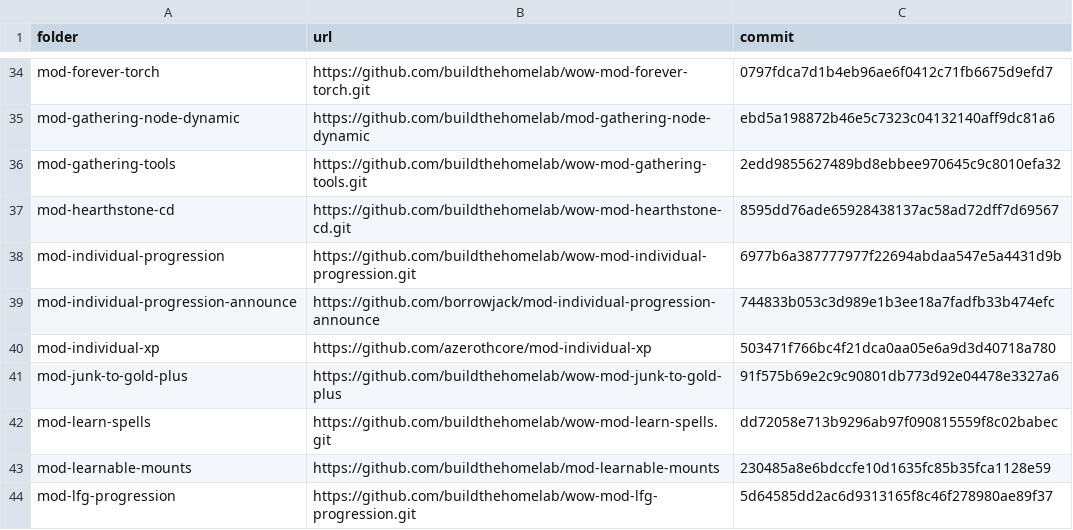
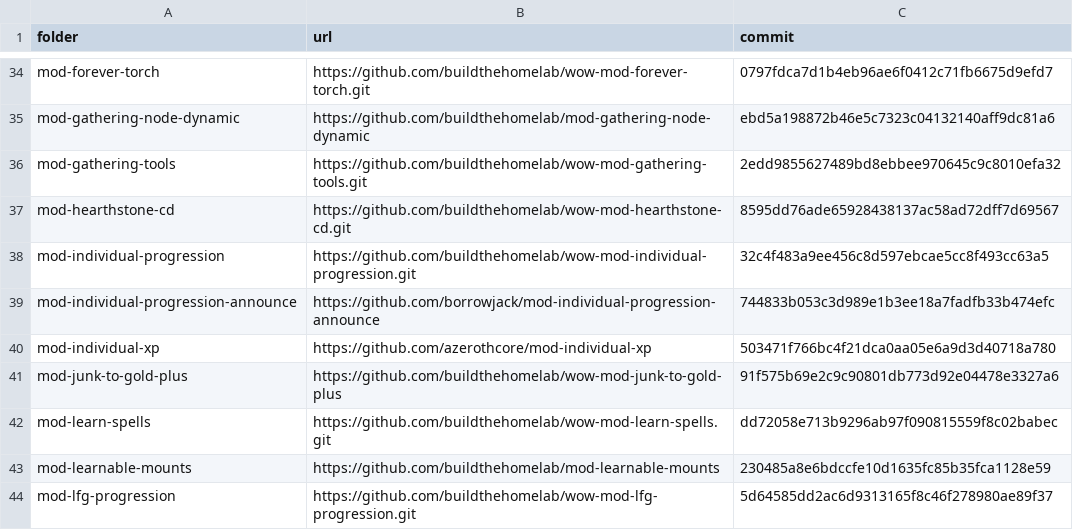
Before and after one commit to buildthehomelab/wow-ci, a TSV file: config/server-modules.tsv, drawn as a sheet; only a part is shown, gaps mark what is left out.

```diff
--- a/config/server-modules.tsv
+++ b/config/server-modules.tsv
@@ -37,3 +37,3 @@ mod-gathering-tools	https://github.com/buildthehomelab/wow-mod-gathering-tools.g
 mod-hearthstone-cd	https://github.com/buildthehomelab/wow-mod-hearthstone-cd.git	8595dd76ade65928438137ac58ad72dff7d69567
-mod-individual-progression	https://github.com/buildthehomelab/wow-mod-individual-progression.git	6977b6a387777977f22694abdaa547e5a4431d9b
+mod-individual-progression	https://github.com/buildthehomelab/wow-mod-individual-progression.git	32c4f483a9ee456c8d597ebcae5cc8f493cc63a5
 mod-individual-progression-announce	https://github.com/borrowjack/mod-individual-progression-announce	744833b053c3d989e1b3ee18a7fadfb33b474efc
```
